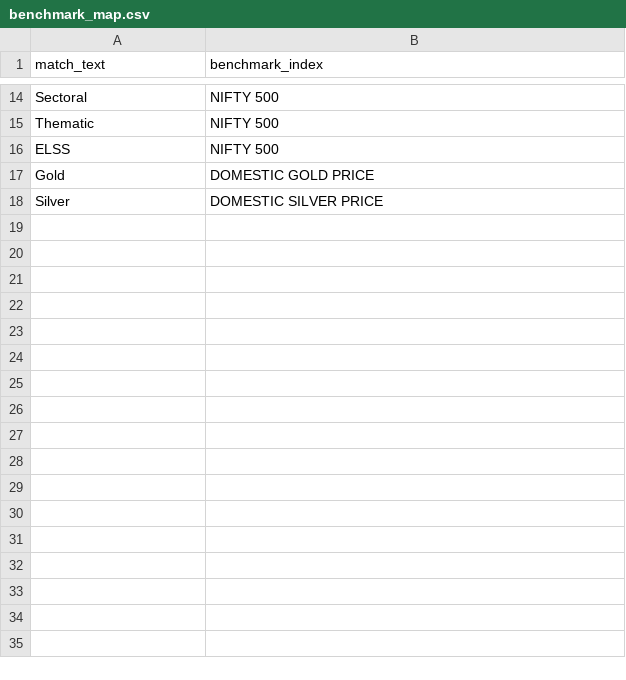
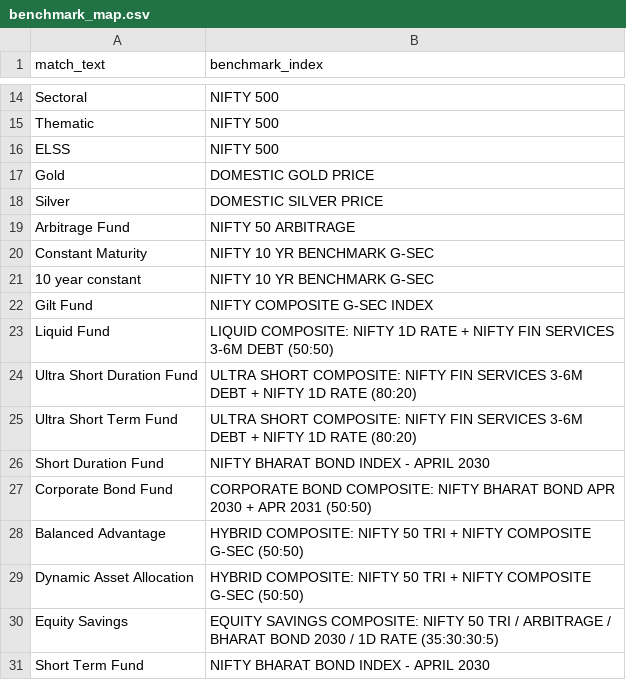
Before and after one commit to Pratap448/mf-data, a CSV file: config/benchmark_map.csv, drawn as a sheet; only a part is shown, gaps mark what is left out; the diff names each change by its address in the sheet, - before the commit and + after, or states it on an @@ line.

Commit message:
Update benchmark_map.csv

```diff
--- a/config/benchmark_map.csv
+++ b/config/benchmark_map.csv
+row 19: Arbitrage Fund | NIFTY 50 ARBITRAGE
+row 20: Constant Maturity | NIFTY 10 YR BENCHMARK G-SEC
+row 21: 10 year constant | NIFTY 10 YR BENCHMARK G-SEC
+row 22: Gilt Fund | NIFTY COMPOSITE G-SEC INDEX
+row 23: Liquid Fund | LIQUID COMPOSITE: NIFTY 1D RATE + NIFTY FIN SERVICES 3-6M DEBT (50:50)
+row 24: Ultra Short Duration Fund | ULTRA SHORT COMPOSITE: NIFTY FIN SERVICES 3-6M DEBT + NIFTY 1D RATE (80:20)
+row 25: Ultra Short Term Fund | ULTRA SHORT COMPOSITE: NIFTY FIN SERVICES 3-6M DEBT + NIFTY 1D RATE (80:20)
+row 26: Short Duration Fund | NIFTY BHARAT BOND INDEX - APRIL 2030
+row 27: Corporate Bond Fund | CORPORATE BOND COMPOSITE: NIFTY BHARAT BOND APR 2030 + APR 2031 (50:50)
+row 28: Balanced Advantage | HYBRID COMPOSITE: NIFTY 50 TRI + NIFTY COMPOSITE G-SEC (50:50)
+row 29: Dynamic Asset Allocation | HYBRID COMPOSITE: NIFTY 50 TRI + NIFTY COMPOSITE G-SEC (50:50)
+row 30: Equity Savings | EQUITY SAVINGS COMPOSITE: NIFTY 50 TRI / ARBITRAGE / BHARAT BOND 2030 / 1D RATE (35:30:30:5)
+row 31: Short Term Fund | NIFTY BHARAT BOND INDEX - APRIL 2030
```
